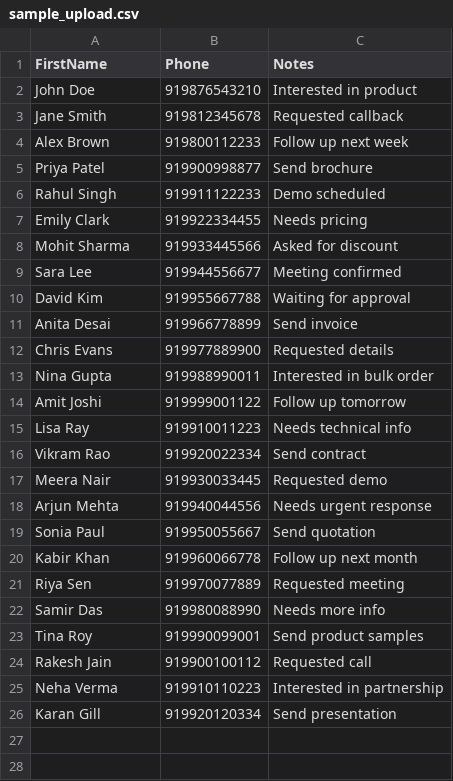
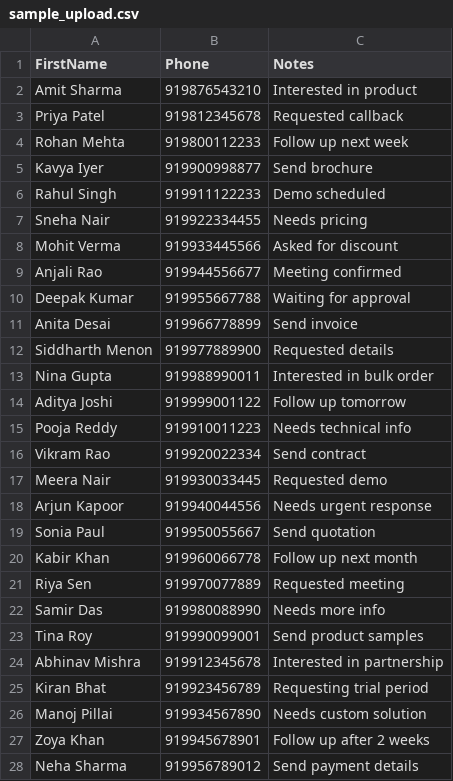
Before and after one commit to ShrijanSingh/CSInfoTech-Project, a CSV file: sample_upload.csv, drawn as a sheet.

Commit message:
feat: Implement file upload functionality and session management
- Added UploadList component for uploading CSV files with feedback messages.
- Integrated axios for API calls to upload files and handle responses.
- Implemented session storage to track if a CSV was uploaded during the session.
- Enhanced AgentLists component to reflect uploaded CSV data and manage agent deletion.
- Added event listener to clear distributed list items on page unload.
- Updated sample_upload.csv with new entries for testing.

```diff
--- a/sample_upload.csv
+++ b/sample_upload.csv
@@ -1,19 +1,19 @@
 FirstName,Phone,Notes
-John Doe,919876543210,Interested in product
-Jane Smith,919812345678,Requested callback
-Alex Brown,919800112233,Follow up next week
-Priya Patel,919900998877,Send brochure
+Amit Sharma,919876543210,Interested in product
+Priya Patel,919812345678,Requested callback
+Rohan Mehta,919800112233,Follow up next week
+Kavya Iyer,919900998877,Send brochure
 Rahul Singh,919911122233,Demo scheduled
-Emily Clark,919922334455,Needs pricing
-Mohit Sharma,919933445566,Asked for discount
-Sara Lee,919944556677,Meeting confirmed
-David Kim,919955667788,Waiting for approval
+Sneha Nair,919922334455,Needs pricing
+Mohit Verma,919933445566,Asked for discount
+Anjali Rao,919944556677,Meeting confirmed
+Deepak Kumar,919955667788,Waiting for approval
 Anita Desai,919966778899,Send invoice
-Chris Evans,919977889900,Requested details
+Siddharth Menon,919977889900,Requested details
 Nina Gupta,919988990011,Interested in bulk order
-Amit Joshi,919999001122,Follow up tomorrow
-Lisa Ray,919910011223,Needs technical info
+Aditya Joshi,919999001122,Follow up tomorrow
+Pooja Reddy,919910011223,Needs technical info
 Vikram Rao,919920022334,Send contract
 Meera Nair,919930033445,Requested demo
-Arjun Mehta,919940044556,Needs urgent response
+Arjun Kapoor,919940044556,Needs urgent response
 Sonia Paul,919950055667,Send quotation
@@ -23,4 +23,6 @@ Samir Das,919980088990,Needs more info
 Tina Roy,919990099001,Send product samples
-Rakesh Jain,919900100112,Requested call
-Neha Verma,919910110223,Interested in partnership
-Karan Gill,919920120334,Send presentation
+Abhinav Mishra,919912345678,Interested in partnership
+Kiran Bhat,919923456789,Requesting trial period
+Manoj Pillai,919934567890,Needs custom solution
+Zoya Khan,919945678901,Follow up after 2 weeks
+Neha Sharma,919956789012,Send payment details
```
Also changed, not shown: 7 other files.
